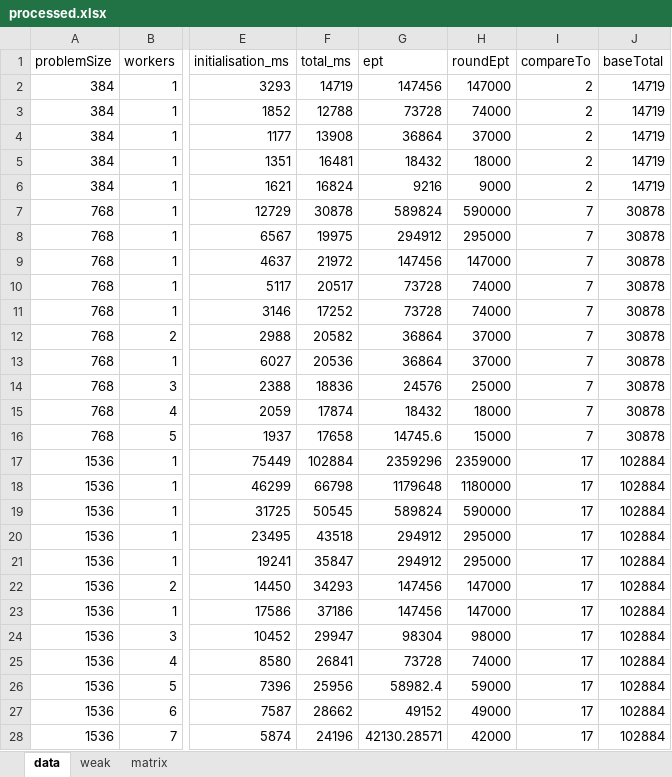
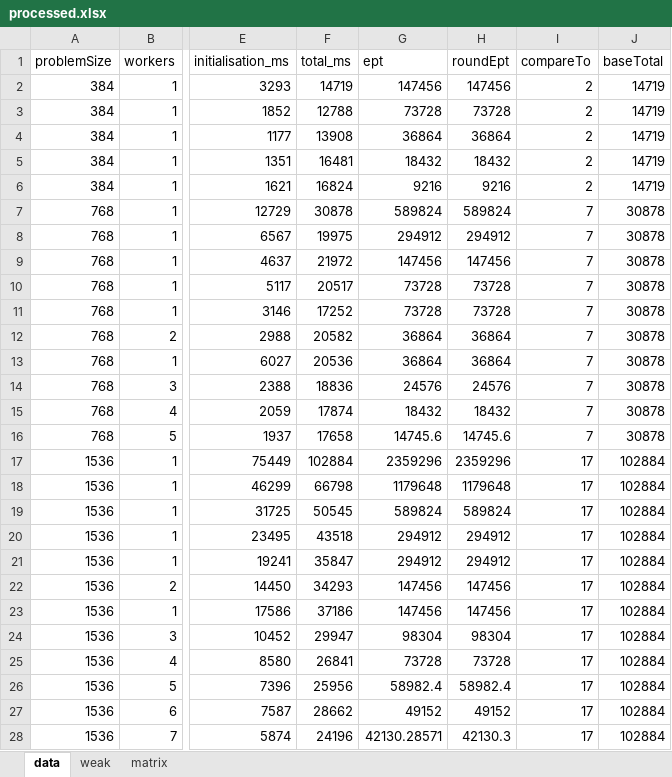
Before and after one commit to kboom/iga-adi-giraph, an Excel workbook: results/processed.xlsx, sheet data, drawn as a sheet; only a part is shown, gaps mark what is left out; values as stored, in another font and other column widths than the file's, no borders; the diff covers the shown part only; the diff names each change by its address in the sheet, - before the commit and + after, or states it on an @@ line.

```diff
--- a/results/processed.xlsx (sheet data)
+++ b/results/processed.xlsx (sheet data)
-H2 (roundEpt): 147000
+H2 (roundEpt): 147456
-H3 (roundEpt): 74000
+H3 (roundEpt): 73728
-H4 (roundEpt): 37000
+H4 (roundEpt): 36864
-H5 (roundEpt): 18000
+H5 (roundEpt): 18432
-H6 (roundEpt): 9000
+H6 (roundEpt): 9216
-H7 (roundEpt): 590000
+H7 (roundEpt): 589824
-H8 (roundEpt): 295000
+H8 (roundEpt): 294912
-H9 (roundEpt): 147000
+H9 (roundEpt): 147456
-H10:H11 (roundEpt): 74000
+H10:H11 (roundEpt): 73728
-H12:H13 (roundEpt): 37000
+H12:H13 (roundEpt): 36864
-H14 (roundEpt): 25000
+H14 (roundEpt): 24576
-H15 (roundEpt): 18000
+H15 (roundEpt): 18432
-H16 (roundEpt): 15000
+H16 (roundEpt): 14745.6
-H17 (roundEpt): 2359000
+H17 (roundEpt): 2359296
-H18 (roundEpt): 1180000
+H18 (roundEpt): 1179648
-H19 (roundEpt): 590000
+H19 (roundEpt): 589824
-H20:H21 (roundEpt): 295000
+H20:H21 (roundEpt): 294912
-H22:H23 (roundEpt): 147000
+H22:H23 (roundEpt): 147456
-H24 (roundEpt): 98000
+H24 (roundEpt): 98304
-H25 (roundEpt): 74000
+H25 (roundEpt): 73728
-H26 (roundEpt): 59000
+H26 (roundEpt): 58982.4
-H27 (roundEpt): 49000
+H27 (roundEpt): 49152
-H28 (roundEpt): 42000
+H28 (roundEpt): 42130.3
```
Also changed, not shown: 57 edited cells elsewhere in this sheet, 2 other files.
